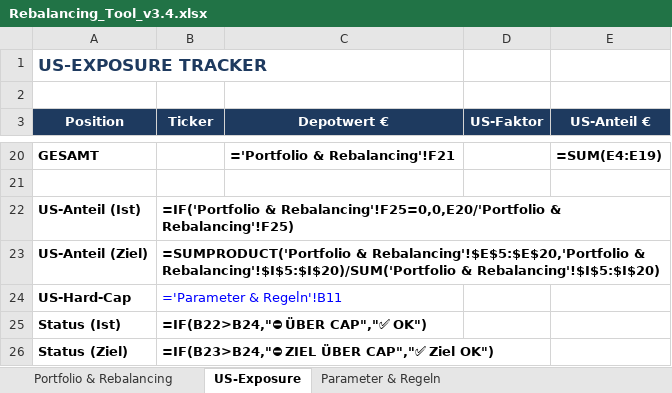
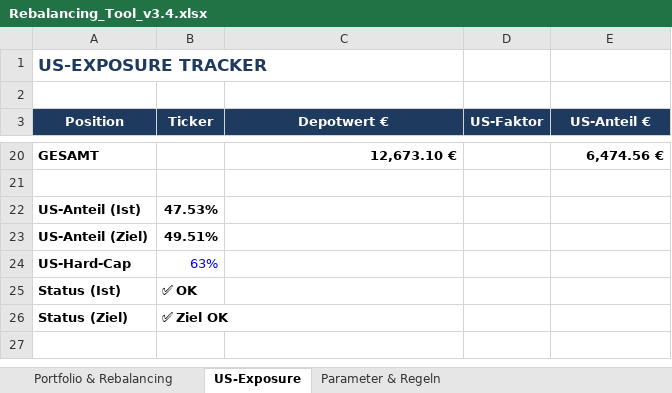
Before and after one commit to tobikowa90-hub/dynastie-depot, an Excel workbook: 03_Tools/Rebalancing_Tool_v3.4.xlsx, sheet US-Exposure, drawn as a sheet; only a part is shown, gaps mark what is left out; values as stored, in another font and other column widths than the file's, no borders; formulas without a stored value are shown as written; the diff covers the shown part only; the diff names each change by its address in the sheet, - before the commit and + after, or states it on an @@ line.

```diff
--- a/03_Tools/Rebalancing_Tool_v3.4.xlsx (sheet US-Exposure)
+++ b/03_Tools/Rebalancing_Tool_v3.4.xlsx (sheet US-Exposure)
-C20 (Depotwert €): ='Portfolio & Rebalancing'!F21
+C20 (Depotwert €): 12,673.10 €
-E20 (US-Anteil €): =SUM(E4:E19)
+E20 (US-Anteil €): 6,474.56 €
-B22 (Ticker): =IF('Portfolio & Rebalancing'!F25=0,0,E20/'Portfolio & Rebalancing'!F25)
+B22 (Ticker): 47.53%
-B23 (Ticker): =SUMPRODUCT('Portfolio & Rebalancing'!$E$5:$E$20,'Portfolio & Rebalancing'!$I$5:$I$20)/SUM('Portfolio & Rebalancing'!$I$5:$I$20)
+B23 (Ticker): 49.51%
-B24 (Ticker): ='Parameter & Regeln'!B11
+B24 (Ticker): 63%
-B25 (Ticker): =IF(B22>B24,"⛔ ÜBER CAP","✅ OK")
+B25 (Ticker): ✅ OK
-B26 (Ticker): =IF(B23>B24,"⛔ ZIEL ÜBER CAP","✅ Ziel OK")
+B26 (Ticker): ✅ Ziel OK
```
Also changed, not shown: 16 added rows and 16 removed rows elsewhere in this sheet, sheet Portfolio & Rebalancing, sheet Parameter & Regeln, 8 other files.
